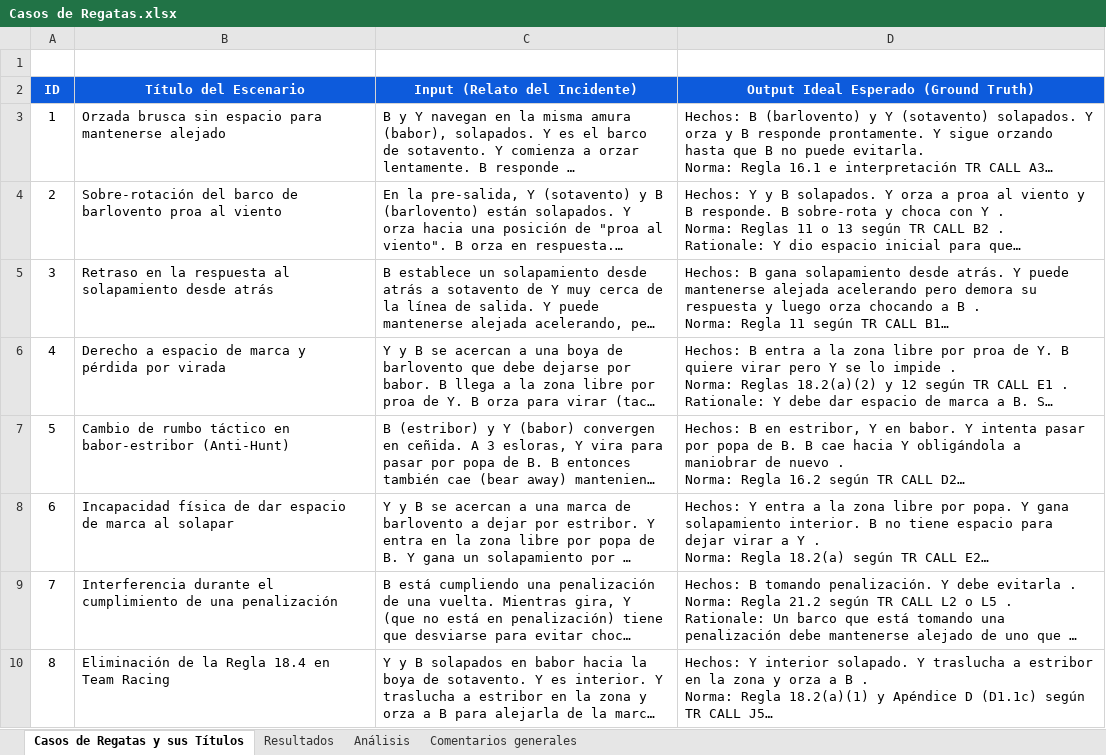
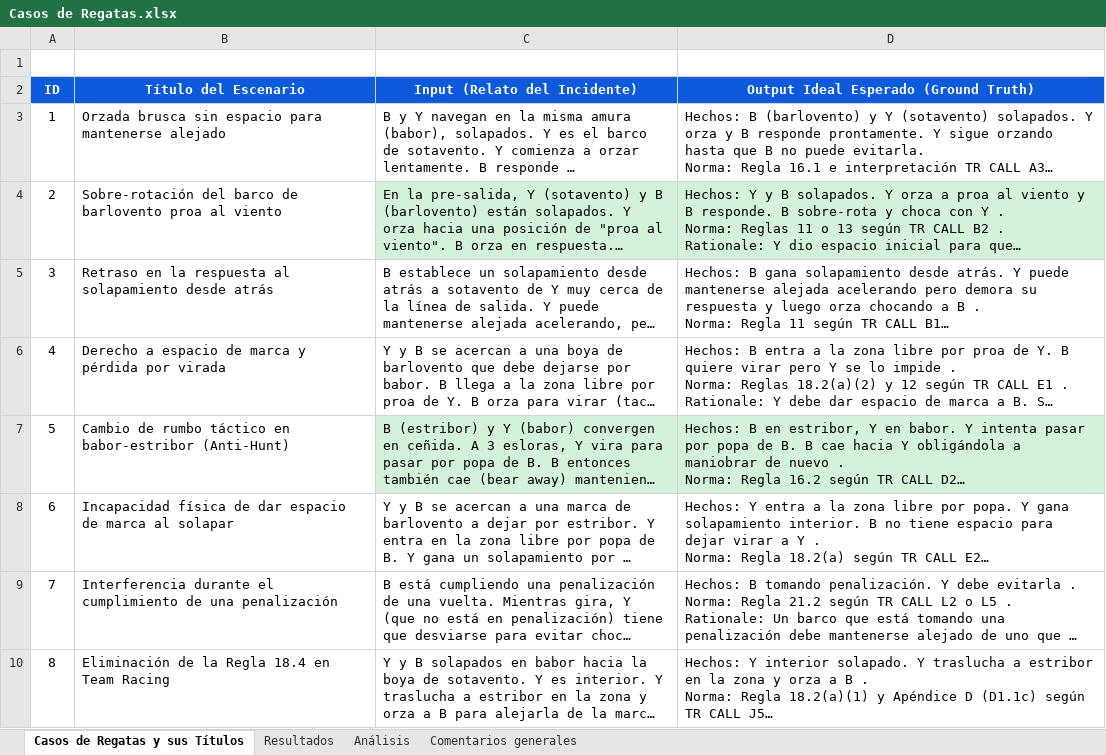
Before and after one commit to marcehluna/DIIA_trabajo_final, an Excel workbook: docs/Casos de Regatas.xlsx, sheet Casos de Regatas y sus Títulos, drawn as a sheet; only a part is shown; long unchanged cells end in …; values as stored, in another font and other column widths than the file's, no borders; the diff names each change by its address in the sheet, - before the commit and + after, or states it on an @@ line.

```diff
--- a/docs/Casos de Regatas.xlsx (sheet Casos de Regatas y sus Títulos)
+++ b/docs/Casos de Regatas.xlsx (sheet Casos de Regatas y sus Títulos)
-C4:D4 fill: none
+C4:D4 fill: #D3F1DB
-C7:D7 fill: none
+C7:D7 fill: #D3F1DB
```
Also changed, not shown: 6 other files.
